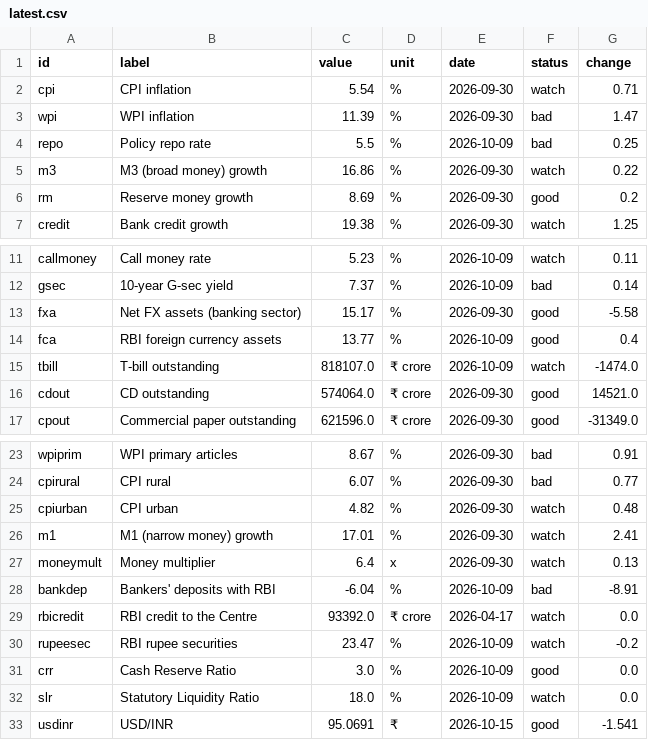
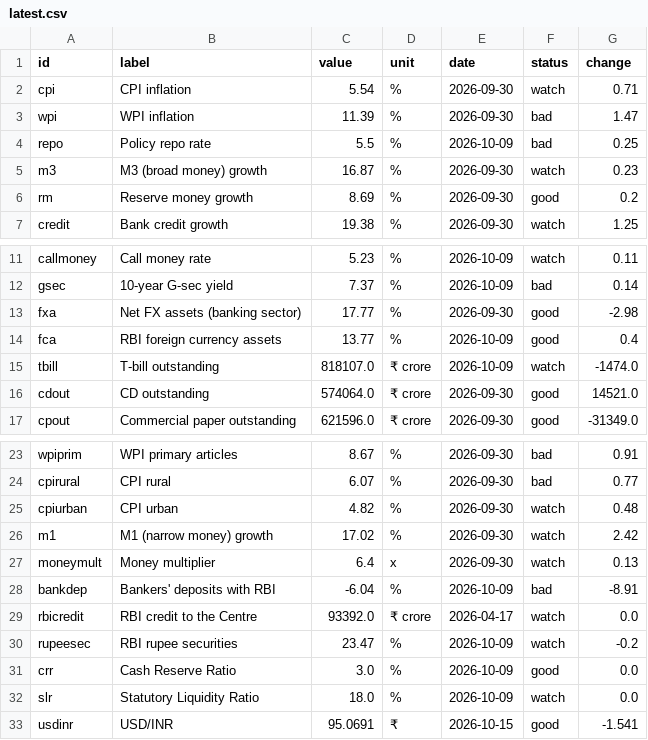
Before and after one commit to mayankmohan1992/india-macro-war-room, a CSV file: api/v1/latest.csv, drawn as a sheet; only a part is shown, gaps mark what is left out.

```diff
--- a/api/v1/latest.csv
+++ b/api/v1/latest.csv
@@ -4,3 +4,3 @@ wpi,WPI inflation,11.39,%,2026-09-30,bad,1.47
 repo,Policy repo rate,5.5,%,2026-10-09,bad,0.25
-m3,M3 (broad money) growth,16.86,%,2026-09-30,watch,0.22
+m3,M3 (broad money) growth,16.87,%,2026-09-30,watch,0.23
 rm,Reserve money growth,8.69,%,2026-09-30,good,0.2
@@ -12,3 +12,3 @@ callmoney,Call money rate,5.23,%,2026-10-09,watch,0.11
 gsec,10-year G-sec yield,7.37,%,2026-10-09,bad,0.14
-fxa,Net FX assets (banking sector),15.17,%,2026-09-30,good,-5.58
+fxa,Net FX assets (banking sector),17.77,%,2026-09-30,good,-2.98
 fca,RBI foreign currency assets,13.77,%,2026-10-09,good,0.4
@@ -25,3 +25,3 @@ cpirural,CPI rural,6.07,%,2026-09-30,bad,0.77
 cpiurban,CPI urban,4.82,%,2026-09-30,watch,0.48
-m1,M1 (narrow money) growth,17.01,%,2026-09-30,watch,2.41
+m1,M1 (narrow money) growth,17.02,%,2026-09-30,watch,2.42
 moneymult,Money multiplier,6.4,x,2026-09-30,watch,0.13
```
Also changed, not shown: api/v1/series/fxa.csv, api/v1/series/m1.csv, 56 other files.
